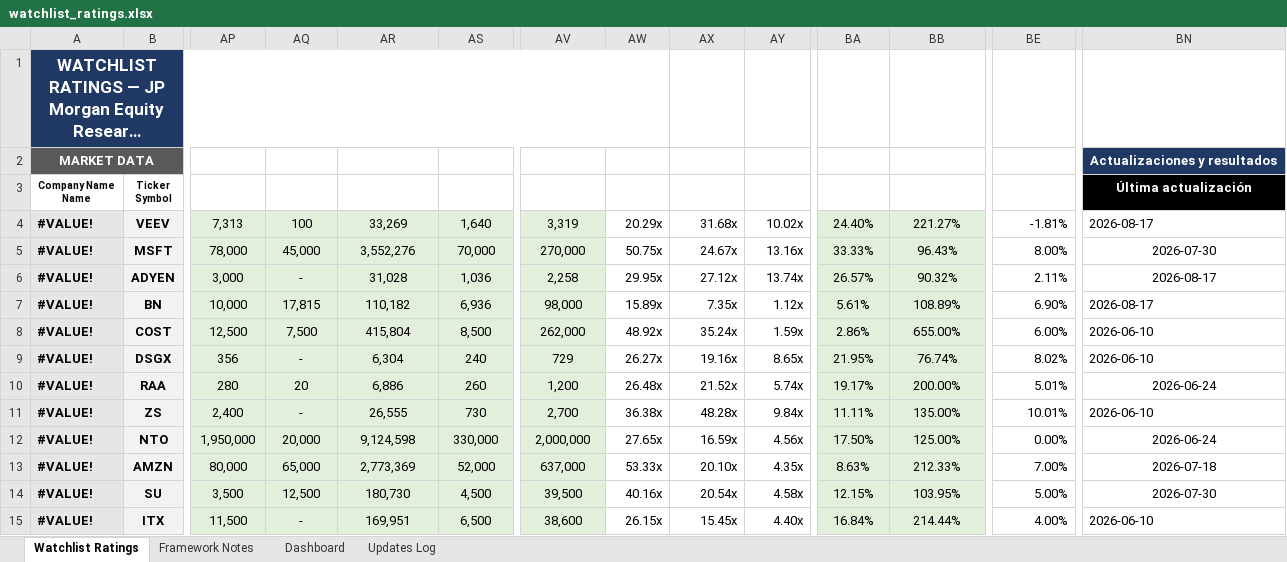
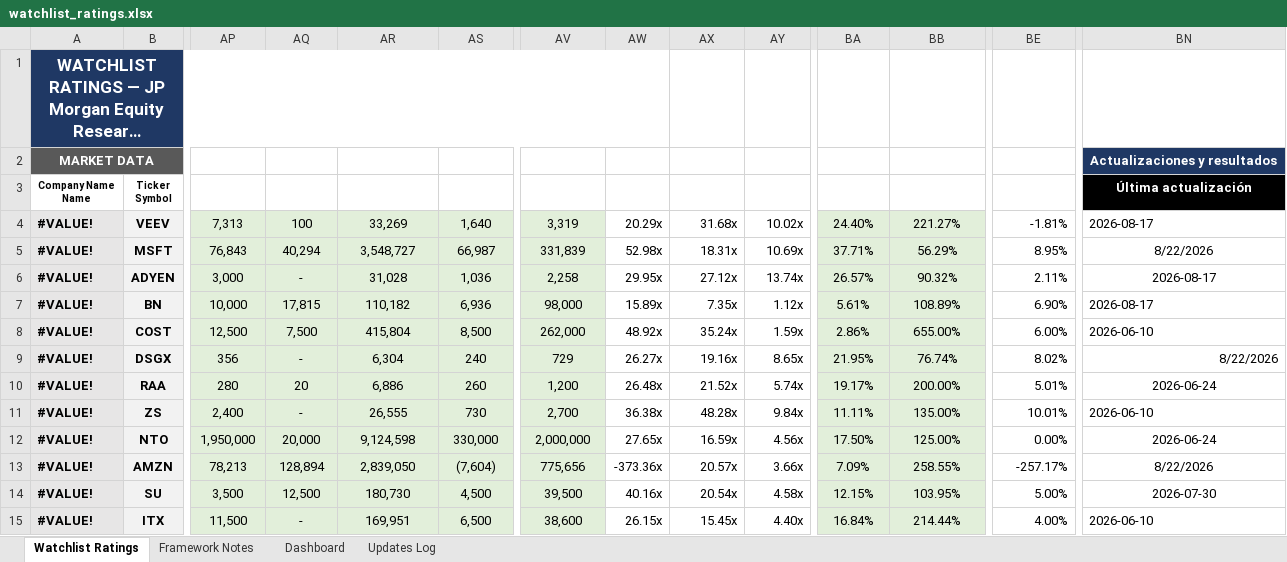
Before and after one commit to boletix/watchlist-dashboard, an Excel workbook: data/raw/watchlist_ratings.xlsx, sheet Watchlist Ratings, drawn as a sheet; only a part is shown, gaps mark what is left out; long unchanged cells end in …; values as stored, in another font and other column widths than the file's, no borders; the diff covers the shown part only; the diff names each change by its address in the sheet, - before the commit and + after, or states it on an @@ line.

```diff
--- a/data/raw/watchlist_ratings.xlsx (sheet Watchlist Ratings)
+++ b/data/raw/watchlist_ratings.xlsx (sheet Watchlist Ratings)
-AP5 (Cash & Equivalents): 78,000
+AP5 (Cash & Equivalents): 76,843
-AQ5 (Total Debt): 45,000
+AQ5 (Total Debt): 40,294
-AR5 (Enterprise Value): 3,552,276
+AR5 (Enterprise Value): 3,548,727
-AS5 (FCF LTM (unlevered)): 70,000
+AS5 (FCF LTM (unlevered)): 66,987
-AV5 (Revenue LTM): 270,000
+AV5 (Revenue LTM): 331,839
-AW5 (EV / FCF): 50.75x
+AW5 (EV / FCF): 52.98x
-AX5 (EV / EBITDA): 24.67x
+AX5 (EV / EBITDA): 18.31x
-AY5 (EV / Sales): 13.16x
+AY5 (EV / Sales): 10.69x
-BA5 (NOPAT M%): 33.33%
+BA5 (NOPAT M%): 37.71%
-BB5 (Asset Turnover): 96.43%
+BB5 (Asset Turnover): 56.29%
-BE5 (FCF min CAGR): 8.00%
+BE5 (FCF min CAGR): 8.95%
-BN5 (Última actualización): 2026-07-30
+BN5 (Última actualización): 8/22/2026
-BN9 (Última actualización): 2026-06-10
+BN9 (Última actualización): 8/22/2026
-AP13 (Cash & Equivalents): 80,000
+AP13 (Cash & Equivalents): 78,213
-AQ13 (Total Debt): 65,000
+AQ13 (Total Debt): 128,894
-AR13 (Enterprise Value): 2,773,369
+AR13 (Enterprise Value): 2,839,050
-AS13 (FCF LTM (unlevered)): 52,000
+AS13 (FCF LTM (unlevered)): (7,604)
-AV13 (Revenue LTM): 637,000
+AV13 (Revenue LTM): 775,656
-AW13 (EV / FCF): 53.33x
+AW13 (EV / FCF): -373.36x
-AX13 (EV / EBITDA): 20.10x
+AX13 (EV / EBITDA): 20.57x
-AY13 (EV / Sales): 4.35x
+AY13 (EV / Sales): 3.66x
-BA13 (NOPAT M%): 8.63%
+BA13 (NOPAT M%): 7.09%
-BB13 (Asset Turnover): 212.33%
+BB13 (Asset Turnover): 258.55%
-BE13 (FCF min CAGR): 7.00%
+BE13 (FCF min CAGR): -257.17%
-BN13 (Última actualización): 2026-07-18
+BN13 (Última actualización): 8/22/2026
```
Also changed, not shown: 24 edited cells elsewhere in this sheet, sheet Updates Log, sheet Dashboard, hidden cells, charts or pictures.
